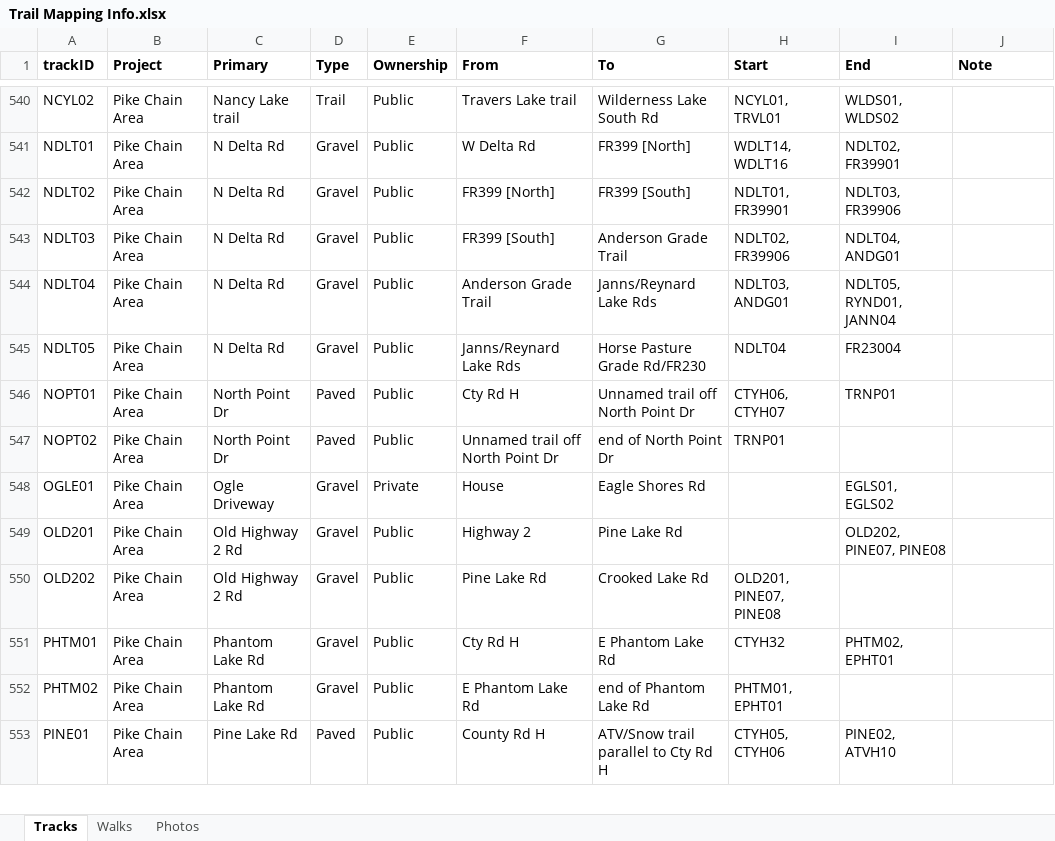
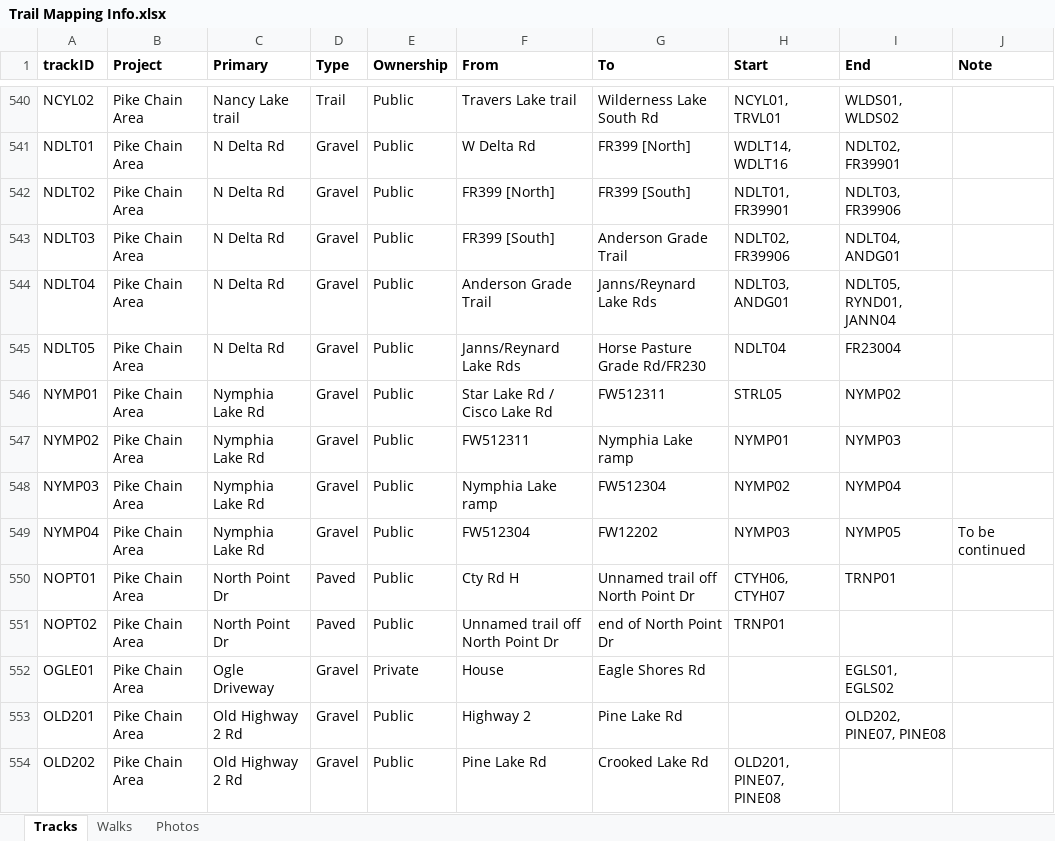
Before and after one commit to droglenc/MAPPING, an Excel workbook: Pike Chain Area/Data/Trail Mapping Info.xlsx, sheet Tracks, drawn as a sheet; only a part is shown, gaps mark what is left out; the shorter side is filled out with more unchanged rows; values as stored, in another font and other column widths than the file's, no borders; the diff names each change by its address in the sheet, - before the commit and + after, or states it on an @@ line.

```diff
--- a/Pike Chain Area/Data/Trail Mapping Info.xlsx (sheet Tracks)
+++ b/Pike Chain Area/Data/Trail Mapping Info.xlsx (sheet Tracks)
+row 546: NYMP01 | Pike Chain Area | Nymphia Lake Rd | Gravel | Public | Star Lake Rd / Cisco Lake Rd | FW512311 | STRL05 | NYMP02
+row 547: NYMP02 | Pike Chain Area | Nymphia Lake Rd | Gravel | Public | FW512311 | Nymphia Lake ramp | NYMP01 | NYMP03
+row 548: NYMP03 | Pike Chain Area | Nymphia Lake Rd | Gravel | Public | Nymphia Lake ramp | FW512304 | NYMP02 | NYMP04
+row 549: NYMP04 | Pike Chain Area | Nymphia Lake Rd | Gravel | Public | FW512304 | FW12202 | NYMP03 | NYMP05 | To be continued
```
Also changed, not shown: 14 other files.
